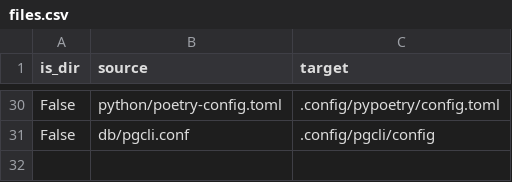
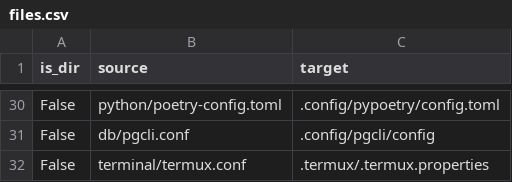
Before and after one commit to JRasmusBm/dotfiles, a CSV file: files.csv, drawn as a sheet; only a part is shown, gaps mark what is left out; the diff names each change by its address in the sheet, - before the commit and + after, or states it on an @@ line.

Commit message:
feat: add termux.conf
**Why** is the change needed?

<++>

**How** is the need addressed?

<++>

What **side-effects** could the change have?

<++>

Ticket: <++>
Closes <++>
Depends on <++>
BREAKING CHANGE: <++>
Co-authored-by: <++> <<++>>

```diff
--- a/files.csv
+++ b/files.csv
+row 32: False | terminal/termux.conf | .termux/.termux.properties
```
Also changed, not shown: 1 other file.
